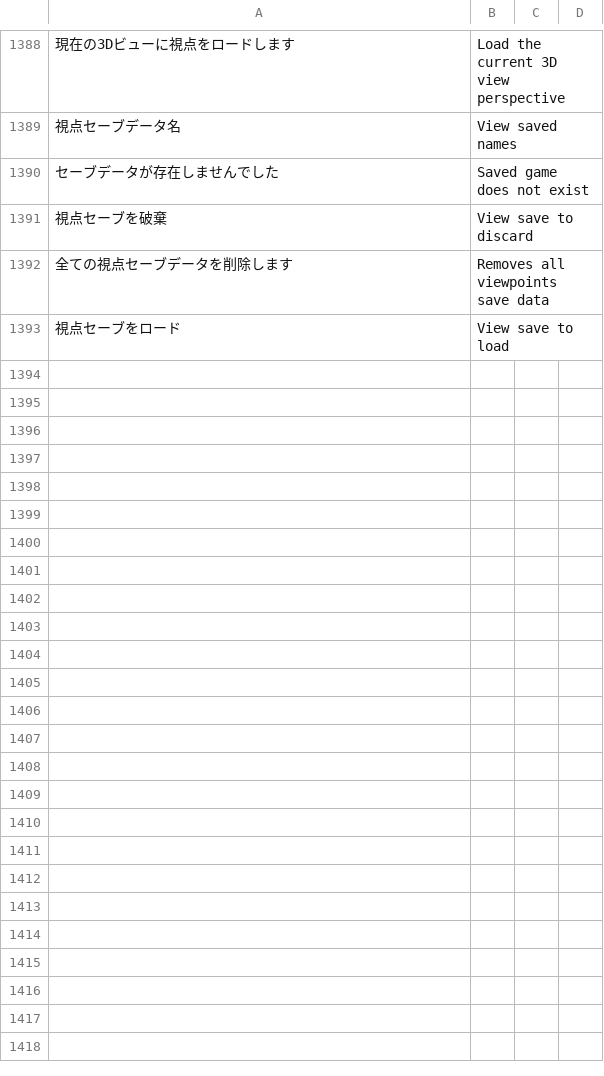
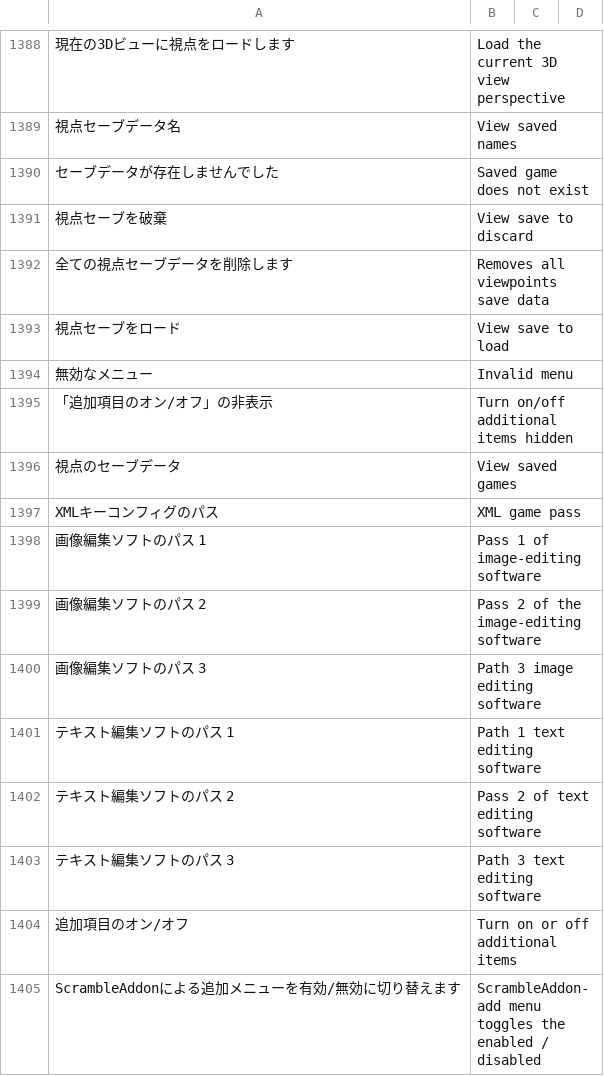
Before and after one commit to PyrokinesisStudio/Blender-Scramble-Addon, a CSV file: Scramble Addon/TranslationDictionary.csv, drawn as a sheet; only a part is shown, gaps mark what is left out.

```diff
--- a/Scramble Addon/TranslationDictionary.csv
+++ b/Scramble Addon/TranslationDictionary.csv
@@ -1396 +1396,13 @@
 "視点セーブをロード","View save to load"
+"無効なメニュー","Invalid menu"
+"「追加項目のオン/オフ」の非表示","Turn on/off additional items hidden"
+"視点のセーブデータ","View saved games"
+"XMLキーコンフィグのパス","XML game pass"
+"画像編集ソフトのパス 1","Pass 1 of image-editing software"
+"画像編集ソフトのパス 2","Pass 2 of the image-editing software"
+"画像編集ソフトのパス 3","Path 3 image editing software"
+"テキスト編集ソフトのパス 1","Path 1 text editing software"
+"テキスト編集ソフトのパス 2","Pass 2 of text editing software"
+"テキスト編集ソフトのパス 3","Path 3 text editing software"
+"追加項目のオン/オフ","Turn on or off additional items"
+"ScrambleAddonによる追加メニューを有効/無効に切り替えます","ScrambleAddon-add menu toggles the enabled / disabled"
```
Also changed, not shown: 1 other file.
